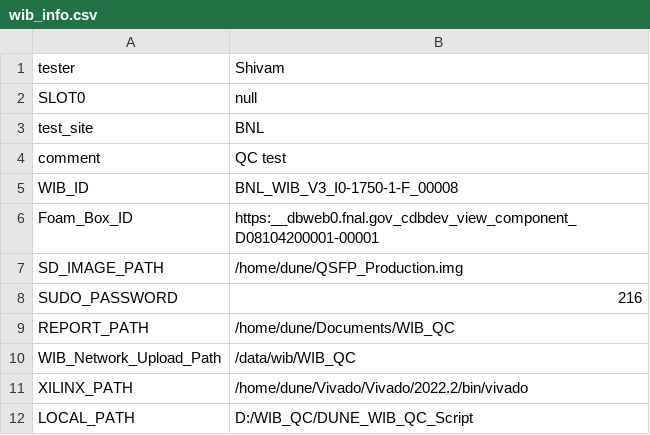
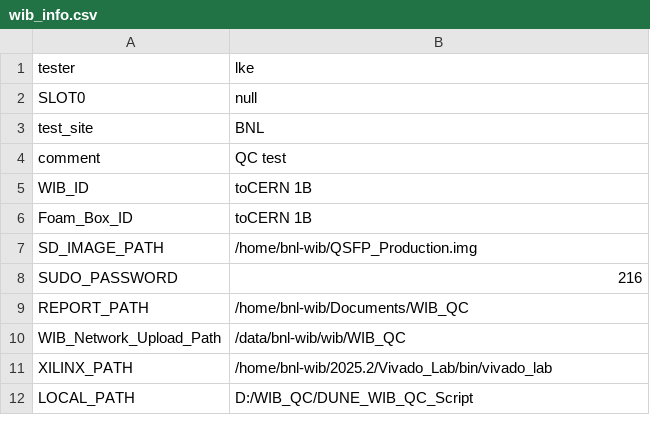
Before and after one commit to lkebnl/WTS_BNL, a CSV file: file/wib_info.csv, drawn as a sheet.

```diff
--- a/file/wib_info.csv
+++ b/file/wib_info.csv
@@ -1,2 +1,2 @@
-tester,Shivam
+tester,lke
 SLOT0,null
@@ -4,9 +4,9 @@ test_site,BNL
 comment,QC test
-WIB_ID,BNL_WIB_V3_I0-1750-1-F_00008
-Foam_Box_ID,https:__dbweb0.fnal.gov_cdbdev_view_component_D08104200001-00001
-SD_IMAGE_PATH,/home/dune/QSFP_Production.img
+WIB_ID,toCERN 1B
+Foam_Box_ID,toCERN 1B
+SD_IMAGE_PATH,/home/bnl-wib/QSFP_Production.img
 SUDO_PASSWORD,216
-REPORT_PATH,/home/dune/Documents/WIB_QC
-WIB_Network_Upload_Path,/data/wib/WIB_QC
-XILINX_PATH,/home/dune/Vivado/Vivado/2022.2/bin/vivado
+REPORT_PATH,/home/bnl-wib/Documents/WIB_QC
+WIB_Network_Upload_Path,/data/bnl-wib/wib/WIB_QC
+XILINX_PATH,/home/bnl-wib/2025.2/Vivado_Lab/bin/vivado_lab
 LOCAL_PATH,D:/WIB_QC/DUNE_WIB_QC_Script
```
Also changed, not shown: femb_info.csv, 53 other files.
